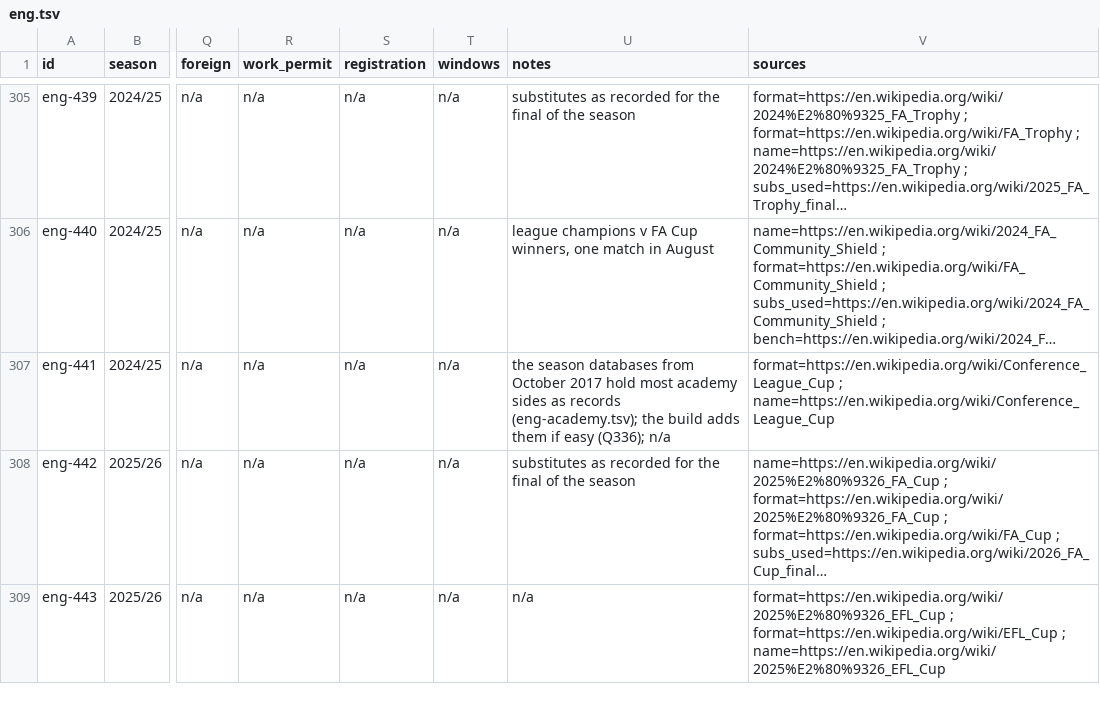
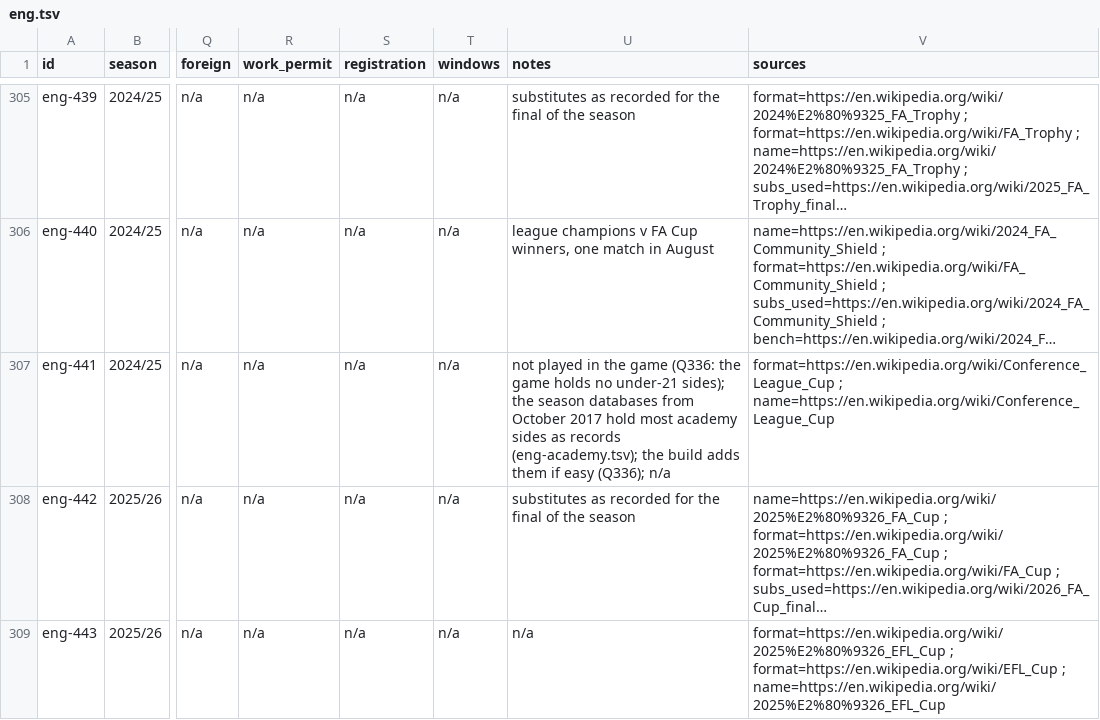
Before and after one commit to fintan-ohea/cm0102-bosman-edition, a TSV file: docs/research/rules-0.6.0/eng.tsv, drawn as a sheet; only a part is shown, gaps mark what is left out; long unchanged cells end in …; the diff covers the shown part only; the diff names each change by its address in the sheet, - before the commit and + after, or states it on an @@ line.

```diff
--- a/docs/research/rules-0.6.0/eng.tsv
+++ b/docs/research/rules-0.6.0/eng.tsv
-U307 (notes): the season…
+U307 (notes): not played in the game (Q336: the game holds no under-21 sides); the season…
```
Also changed, not shown: 3 edited cells elsewhere in this file, 9 other files.
